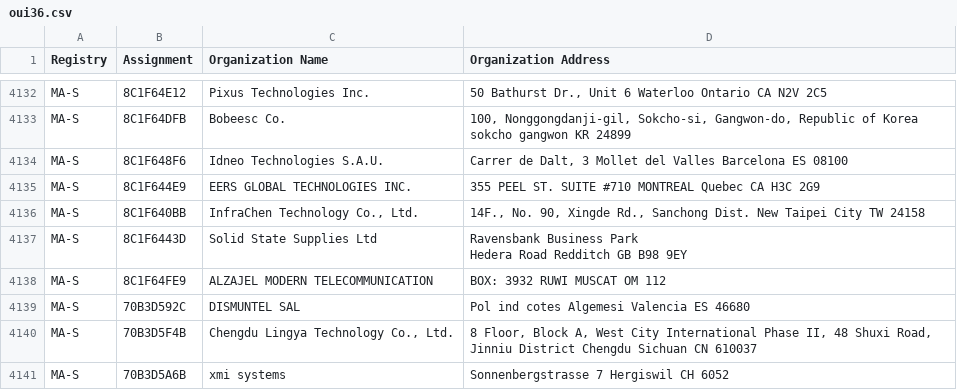
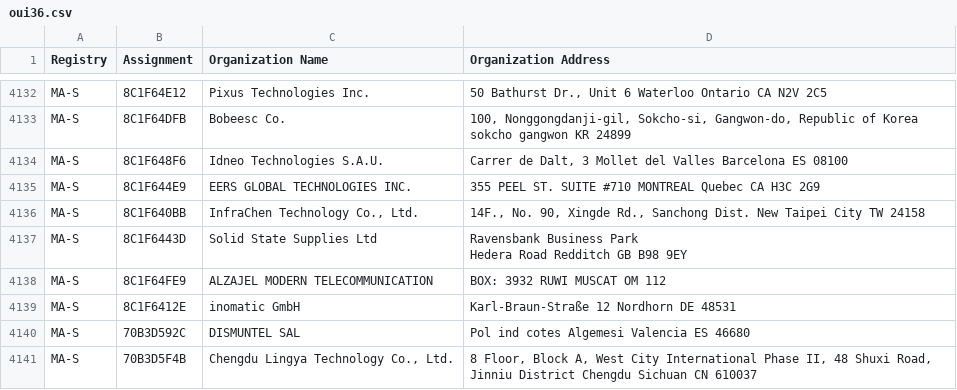
Before and after one commit to bedestall5/mac-ages, a CSV file: data/ieee/oui36.csv, drawn as a sheet; only a part is shown, gaps mark what is left out; the shorter side is filled out with more unchanged rows; the diff names each change by its address in the sheet, - before the commit and + after, or states it on an @@ line.

```diff
--- a/data/ieee/oui36.csv
+++ b/data/ieee/oui36.csv
+row 4139: MA-S | 8C1F6412E | inomatic GmbH | Karl-Braun-Straße 12 Nordhorn DE 48531
```
Also changed, not shown: data/ieee/mam.csv, 2 other files.
